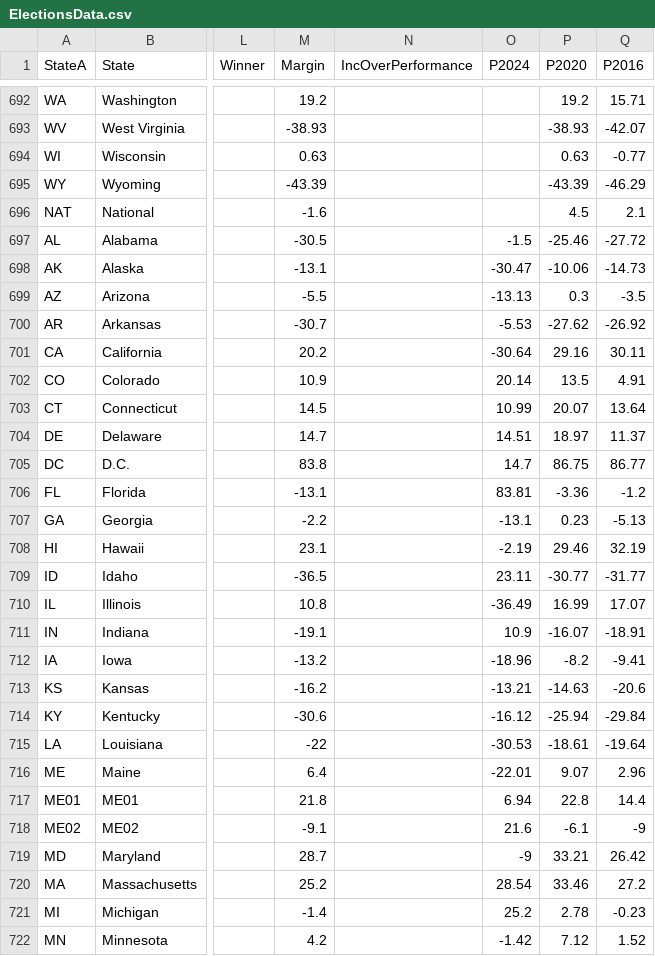
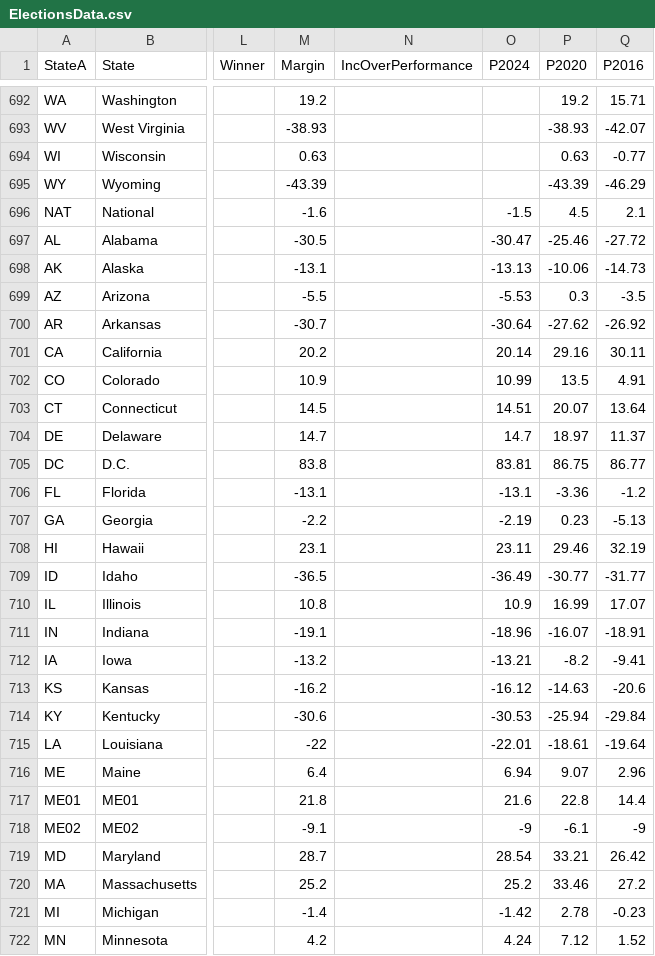
Before and after one commit to ElectionMap-lol/electionmap, a CSV file: ModelData/ElectionsData.csv, drawn as a sheet; only a part is shown, gaps mark what is left out; the diff covers the shown part only; the diff names each change by its address in the sheet, - before the commit and + after, or states it on an @@ line.

Commit message:
Update ElectionsData.csv

```diff
--- a/ModelData/ElectionsData.csv
+++ b/ModelData/ElectionsData.csv
-O696 (P2024): (empty)
+O696 (P2024): -1.5
-O697 (P2024): -1.5
+O697 (P2024): -30.47
-O698 (P2024): -30.47
+O698 (P2024): -13.13
-O699 (P2024): -13.13
+O699 (P2024): -5.53
-O700 (P2024): -5.53
+O700 (P2024): -30.64
-O701 (P2024): -30.64
+O701 (P2024): 20.14
-O702 (P2024): 20.14
+O702 (P2024): 10.99
-O703 (P2024): 10.99
+O703 (P2024): 14.51
-O704 (P2024): 14.51
+O704 (P2024): 14.7
-O705 (P2024): 14.7
+O705 (P2024): 83.81
-O706 (P2024): 83.81
+O706 (P2024): -13.1
-O707 (P2024): -13.1
+O707 (P2024): -2.19
-O708 (P2024): -2.19
+O708 (P2024): 23.11
-O709 (P2024): 23.11
+O709 (P2024): -36.49
-O710 (P2024): -36.49
+O710 (P2024): 10.9
-O711 (P2024): 10.9
+O711 (P2024): -18.96
-O712 (P2024): -18.96
+O712 (P2024): -13.21
-O713 (P2024): -13.21
+O713 (P2024): -16.12
-O714 (P2024): -16.12
+O714 (P2024): -30.53
-O715 (P2024): -30.53
+O715 (P2024): -22.01
-O716 (P2024): -22.01
+O716 (P2024): 6.94
-O717 (P2024): 6.94
+O717 (P2024): 21.6
-O718 (P2024): 21.6
+O718 (P2024): -9
-O719 (P2024): -9
+O719 (P2024): 28.54
-O720 (P2024): 28.54
+O720 (P2024): 25.2
-O721 (P2024): 25.2
+O721 (P2024): -1.42
-O722 (P2024): -1.42
+O722 (P2024): 4.24
```
Also changed, not shown: 3 added rows and 35 edited cells elsewhere in this file.
